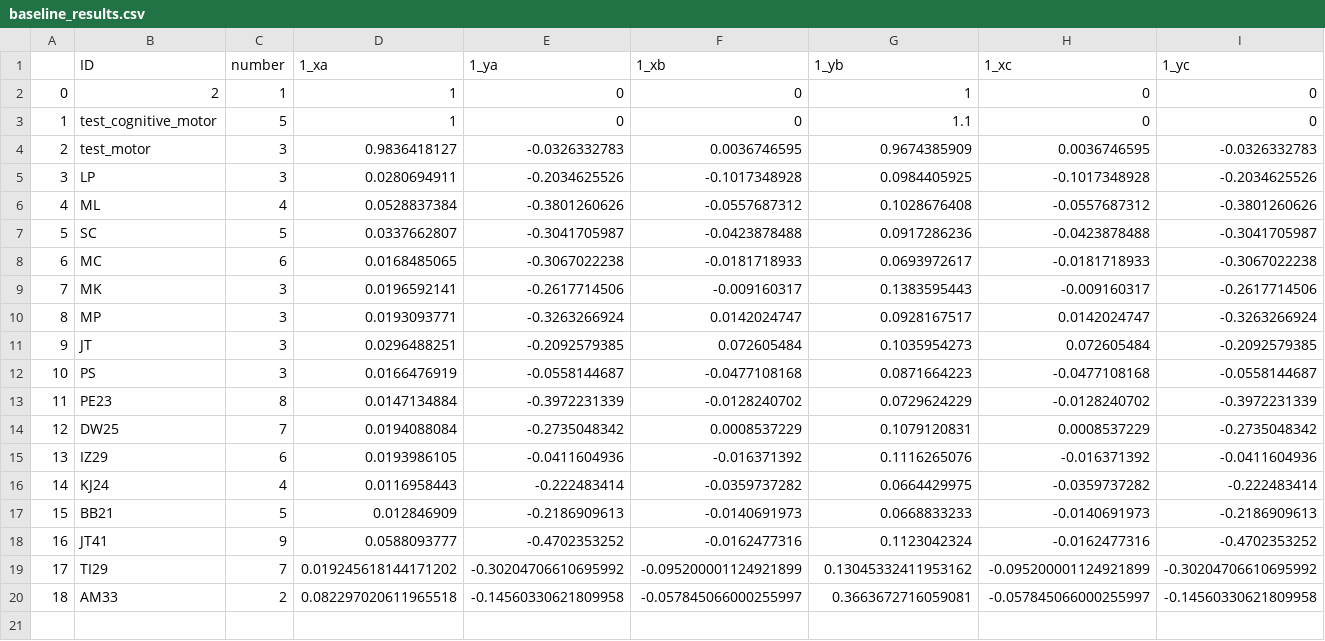
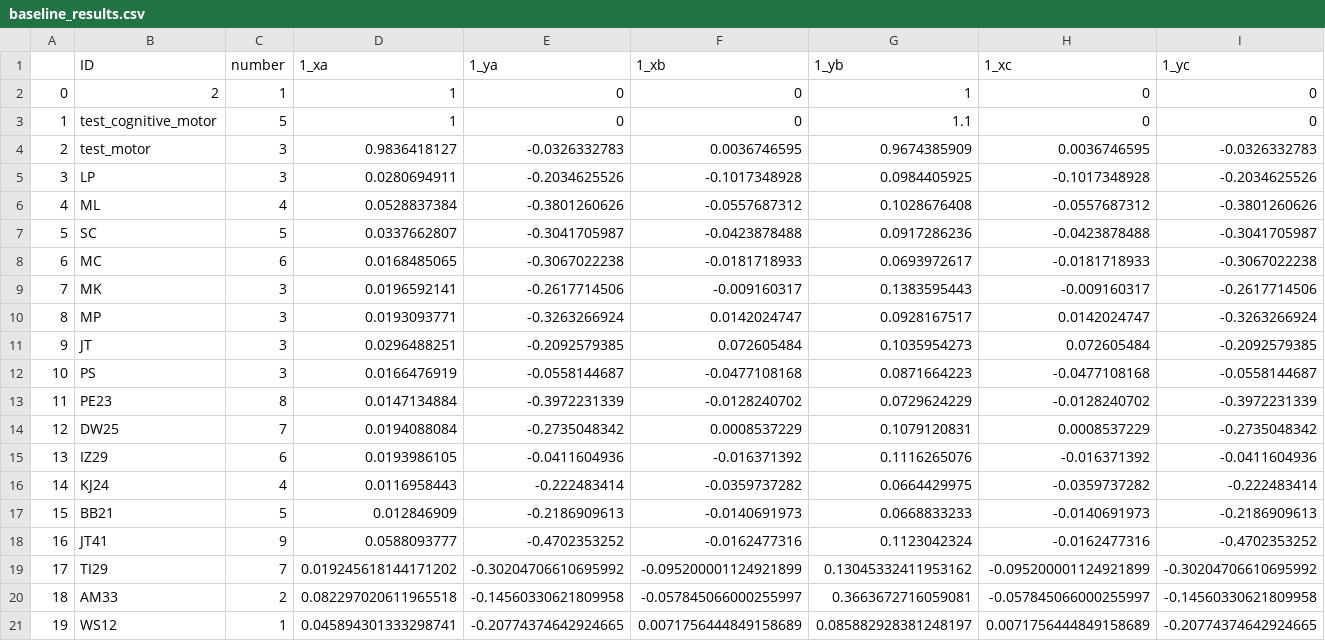
Before and after one commit to BrainTech/openbci, a CSV file: exps/ventures/data/baseline_results.csv, drawn as a sheet; only a part is shown; rows hold the shown columns only; the diff names each change by its address in the sheet, - before the commit and + after, or states it on an @@ line.

Commit message:
ventures session scenaros for EB56 and session 0 data for WS12

```diff
--- a/exps/ventures/data/baseline_results.csv
+++ b/exps/ventures/data/baseline_results.csv
+row 21: 19 | WS12 | 1 | 0.045894301333298741 | -0.20774374642924665 | 0.0071756444849158689 | 0.085882928381248197 | 0.0071756444849158689 | -0.20774374642924665
```
Also changed, not shown: exps/ventures/data/calibration_results.csv, exps/ventures/data/calibration_results_2.csv, 10 other files.
